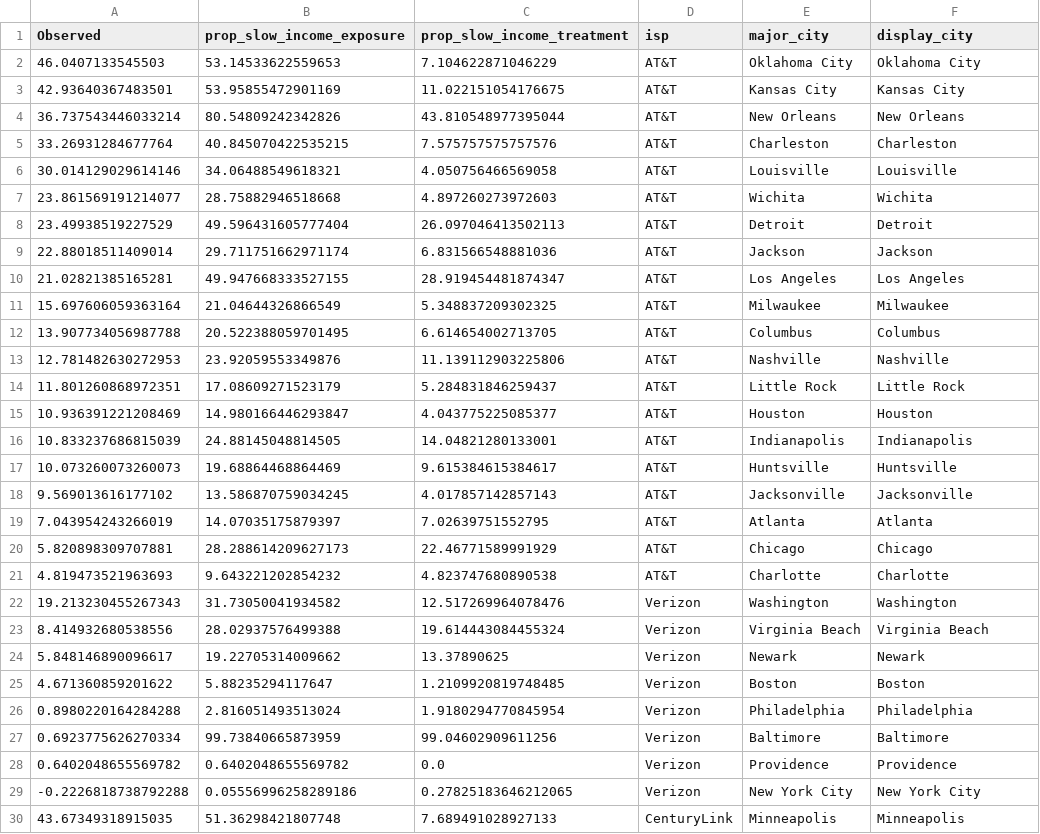
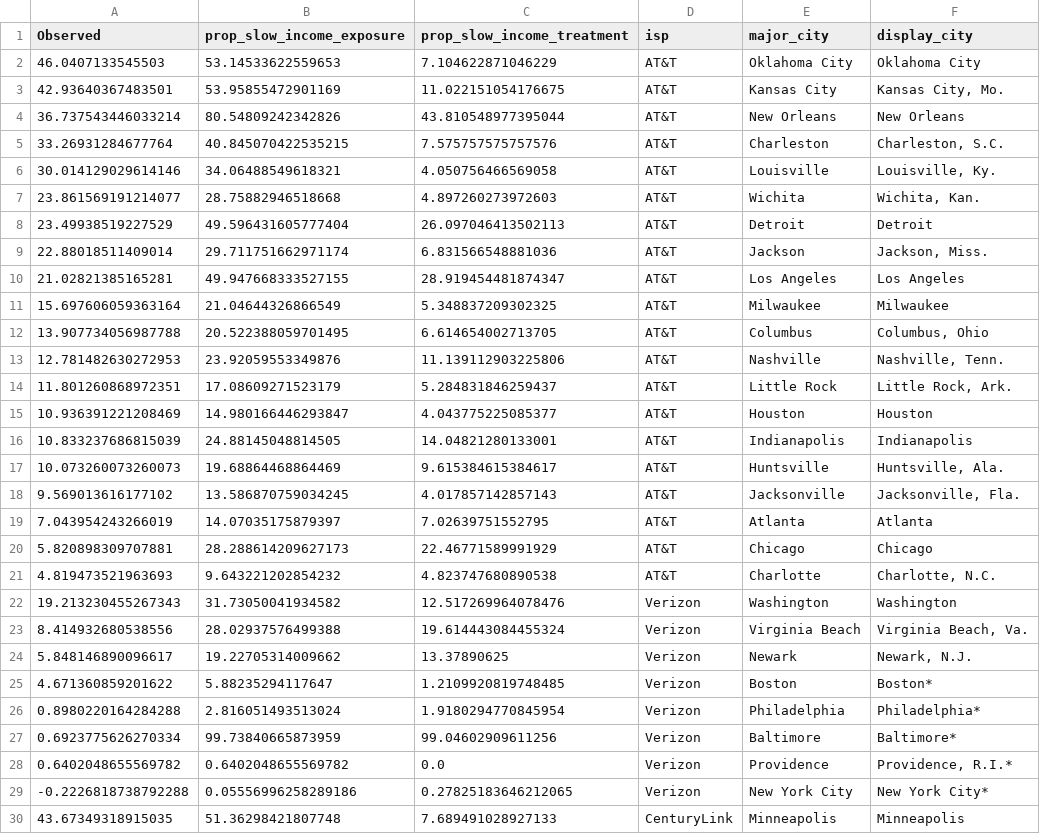
Before and after one commit to the-markup/investigation-isp, a CSV file: data/output/figs/fig4_income.csv, drawn as a sheet; only a part is shown; the diff covers the shown part only.

```diff
--- a/data/output/figs/fig4_income.csv
+++ b/data/output/figs/fig4_income.csv
@@ -2,29 +2,29 @@ Observed,prop_slow_income_exposure,prop_slow_income_treatment,isp,major_city,dis
 46.0407133545503,53.14533622559653,7.104622871046229,AT&T,Oklahoma City,Oklahoma City
-42.93640367483501,53.95855472901169,11.022151054176675,AT&T,Kansas City,Kansas City
+42.93640367483501,53.95855472901169,11.022151054176675,AT&T,Kansas City,"Kansas City, Mo."
 36.737543446033214,80.54809242342826,43.810548977395044,AT&T,New Orleans,New Orleans
-33.26931284677764,40.845070422535215,7.575757575757576,AT&T,Charleston,Charleston
-30.014129029614146,34.06488549618321,4.050756466569058,AT&T,Louisville,Louisville
-23.861569191214077,28.75882946518668,4.897260273972603,AT&T,Wichita,Wichita
+33.26931284677764,40.845070422535215,7.575757575757576,AT&T,Charleston,"Charleston, S.C."
+30.014129029614146,34.06488549618321,4.050756466569058,AT&T,Louisville,"Louisville, Ky."
+23.861569191214077,28.75882946518668,4.897260273972603,AT&T,Wichita,"Wichita, Kan."
 23.49938519227529,49.596431605777404,26.097046413502113,AT&T,Detroit,Detroit
-22.88018511409014,29.711751662971174,6.831566548881036,AT&T,Jackson,Jackson
+22.88018511409014,29.711751662971174,6.831566548881036,AT&T,Jackson,"Jackson, Miss."
 21.02821385165281,49.947668333527155,28.919454481874347,AT&T,Los Angeles,Los Angeles
 15.697606059363164,21.04644326866549,5.348837209302325,AT&T,Milwaukee,Milwaukee
-13.907734056987788,20.522388059701495,6.614654002713705,AT&T,Columbus,Columbus
-12.781482630272953,23.92059553349876,11.139112903225806,AT&T,Nashville,Nashville
-11.801260868972351,17.08609271523179,5.284831846259437,AT&T,Little Rock,Little Rock
+13.907734056987788,20.522388059701495,6.614654002713705,AT&T,Columbus,"Columbus, Ohio"
+12.781482630272953,23.92059553349876,11.139112903225806,AT&T,Nashville,"Nashville, Tenn."
+11.801260868972351,17.08609271523179,5.284831846259437,AT&T,Little Rock,"Little Rock, Ark."
 10.936391221208469,14.980166446293847,4.043775225085377,AT&T,Houston,Houston
 10.833237686815039,24.88145048814505,14.04821280133001,AT&T,Indianapolis,Indianapolis
-10.073260073260073,19.68864468864469,9.615384615384617,AT&T,Huntsville,Huntsville
-9.569013616177102,13.586870759034245,4.017857142857143,AT&T,Jacksonville,Jacksonville
+10.073260073260073,19.68864468864469,9.615384615384617,AT&T,Huntsville,"Huntsville, Ala."
+9.569013616177102,13.586870759034245,4.017857142857143,AT&T,Jacksonville,"Jacksonville, Fla."
 7.043954243266019,14.07035175879397,7.02639751552795,AT&T,Atlanta,Atlanta
 5.820898309707881,28.288614209627173,22.46771589991929,AT&T,Chicago,Chicago
-4.819473521963693,9.643221202854232,4.823747680890538,AT&T,Charlotte,Charlotte
+4.819473521963693,9.643221202854232,4.823747680890538,AT&T,Charlotte,"Charlotte, N.C."
 19.213230455267343,31.73050041934582,12.517269964078476,Verizon,Washington,Washington
-8.414932680538556,28.02937576499388,19.614443084455324,Verizon,Virginia Beach,Virginia Beach
-5.848146890096617,19.22705314009662,13.37890625,Verizon,Newark,Newark
-4.671360859201622,5.88235294117647,1.2109920819748485,Verizon,Boston,Boston
-0.8980220164284288,2.816051493513024,1.9180294770845954,Verizon,Philadelphia,Philadelphia
-0.6923775626270334,99.73840665873959,99.04602909611256,Verizon,Baltimore,Baltimore
-0.6402048655569782,0.6402048655569782,0.0,Verizon,Providence,Providence
--0.2226818738792288,0.05556996258289186,0.27825183646212065,Verizon,New York City,New York City
+8.414932680538556,28.02937576499388,19.614443084455324,Verizon,Virginia Beach,"Virginia Beach, Va."
+5.848146890096617,19.22705314009662,13.37890625,Verizon,Newark,"Newark, N.J."
+4.671360859201622,5.88235294117647,1.2109920819748485,Verizon,Boston,Boston*
+0.8980220164284288,2.816051493513024,1.9180294770845954,Verizon,Philadelphia,Philadelphia*
+0.6923775626270334,99.73840665873959,99.04602909611256,Verizon,Baltimore,Baltimore*
+0.6402048655569782,0.6402048655569782,0.0,Verizon,Providence,"Providence, R.I.*"
+-0.2226818738792288,0.05556996258289186,0.27825183646212065,Verizon,New York City,New York City*
 43.67349318915035,51.36298421807748,7.689491028927133,CenturyLink,Minneapolis,Minneapolis
```
Also changed, not shown: 33 edited cells elsewhere in this file, data/output/figs/fig4_race.csv, data/output/figs/fig4_redlining.csv.
